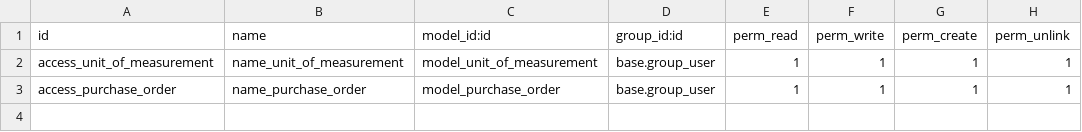
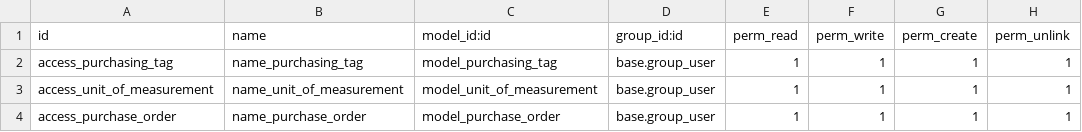
Before and after one commit to Bisyri07/Odoo_17_desktop, a CSV file: server/addons/master_purchasing/security/ir.model.access.csv, drawn as a sheet; the diff names each change by its address in the sheet, - before the commit and + after, or states it on an @@ line.

Commit message:
Create tag for master purchasing module Many2Many relationship

```diff
--- a/server/addons/master_purchasing/security/ir.model.access.csv
+++ b/server/addons/master_purchasing/security/ir.model.access.csv
+row 2: access_purchasing_tag | name_purchasing_tag | model_purchasing_tag | base.group_user | 1 | 1 | 1 | 1
```
Also changed, not shown: 8 other files.
